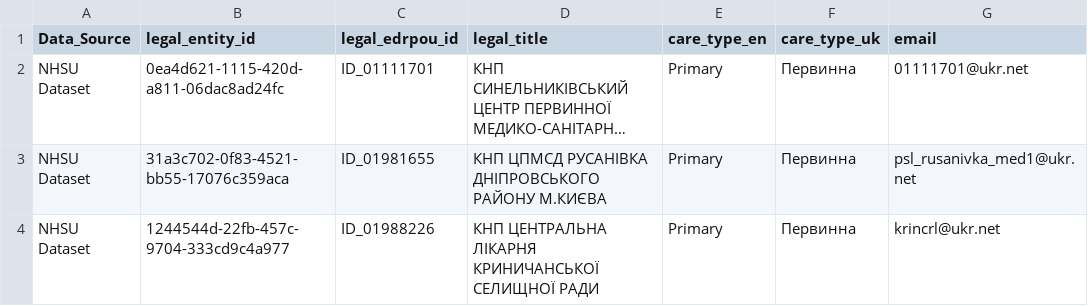
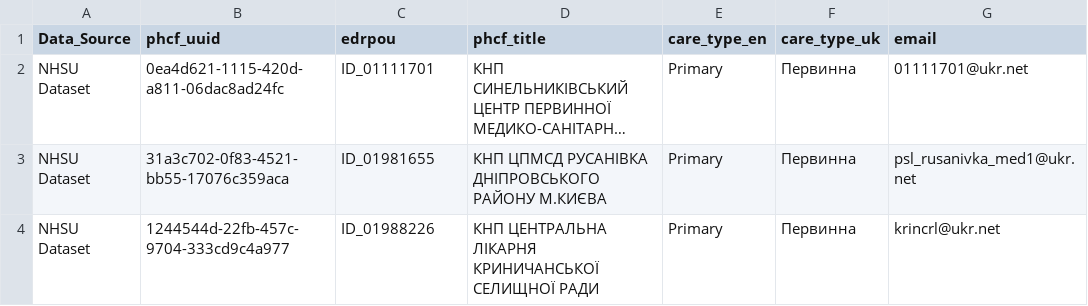
Before and after one commit to rivanovIMC/UNICEF_PHCF, a CSV file: phcf_list_VALIDATED.csv, drawn as a sheet; only a part is shown; long unchanged cells end in …; the diff names each change by its address in the sheet, - before the commit and + after, or states it on an @@ line.

Commit message:
Update phcf_list_VALIDATED.csv
phcf_title, uuid, edrpou
renamed

```diff
--- a/phcf_list_VALIDATED.csv
+++ b/phcf_list_VALIDATED.csv
-B1: legal_entity_id
+B1: phcf_uuid
-C1: legal_edrpou_id
+C1: edrpou
-D1: legal_title
+D1: phcf_title
```
